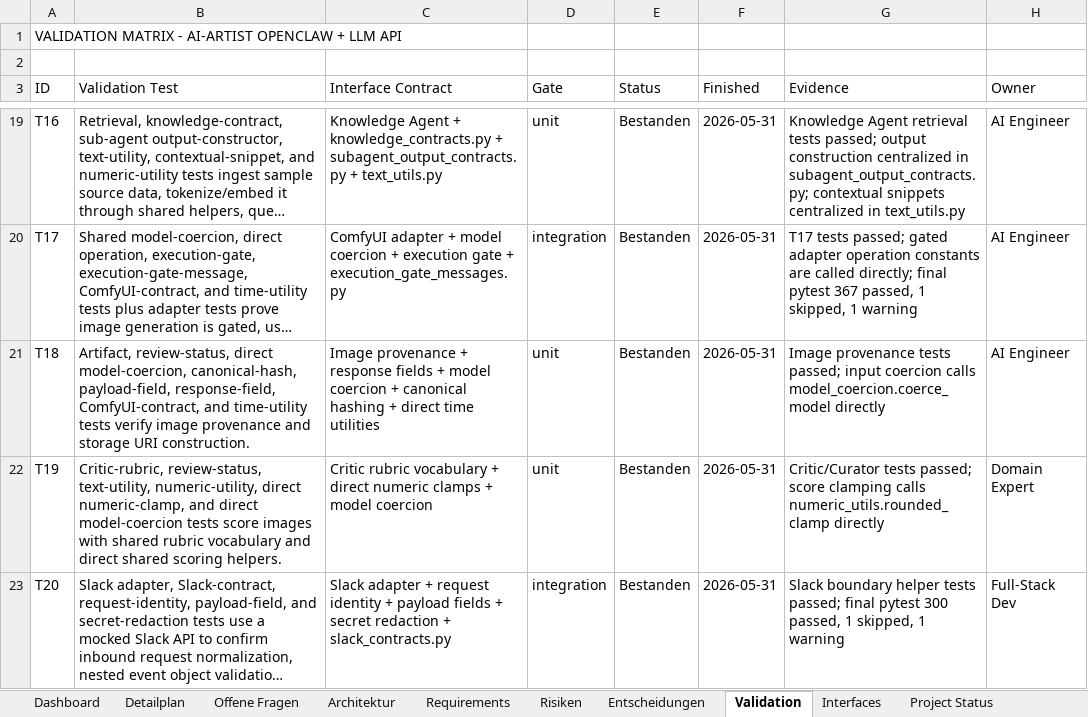
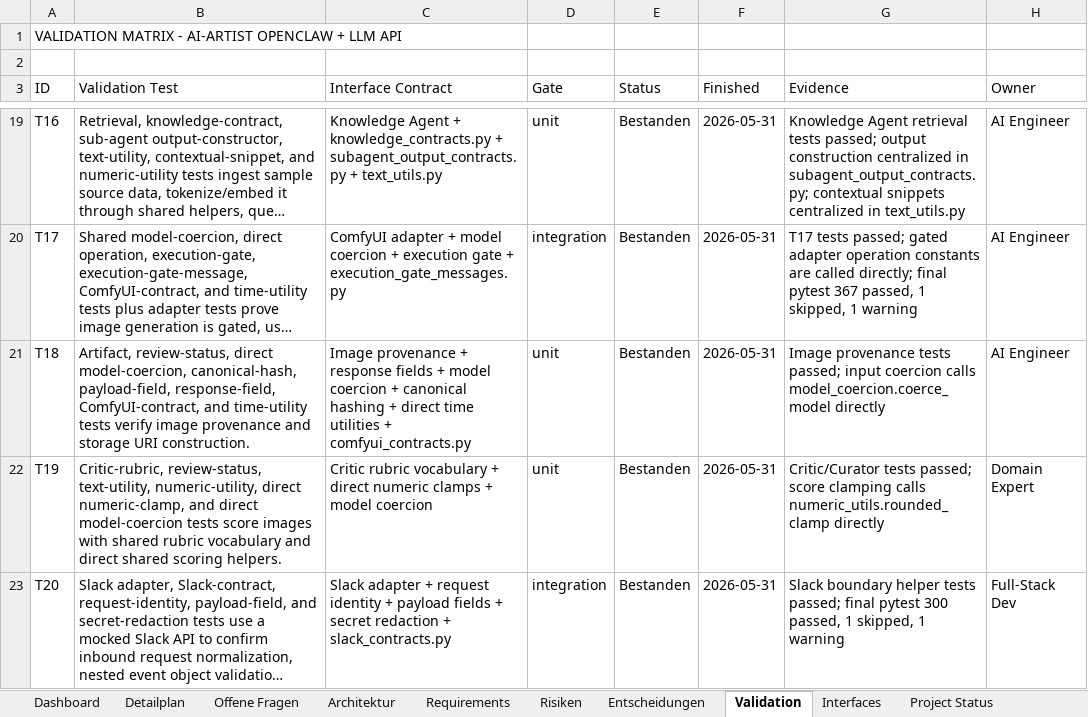
Before and after one commit to artprof964/AI-Artist, an Excel workbook: AI_Artist_Agent_Projekttracker.xlsx, sheet Validation, drawn as a sheet; only a part is shown, gaps mark what is left out; long unchanged cells end in …; values as stored, in another font and other column widths than the file's, no borders; the diff names each change by its address in the sheet, - before the commit and + after, or states it on an @@ line.

```diff
--- a/AI_Artist_Agent_Projekttracker.xlsx (sheet Validation)
+++ b/AI_Artist_Agent_Projekttracker.xlsx (sheet Validation)
-C21 (Interface Contract): …time utilities
+C21 (Interface Contract): …time utilities + comfyui_contracts.py
```
Also changed, not shown: sheet Detailplan, 10 other files.
